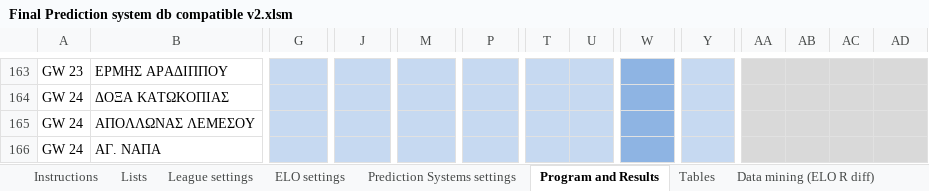
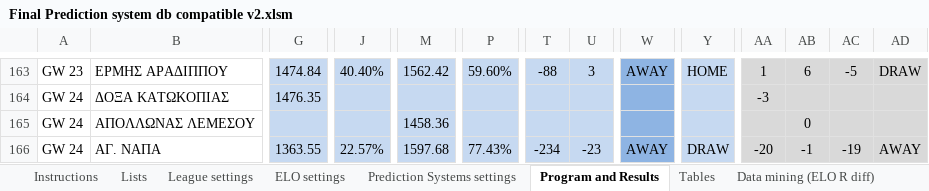
Before and after one commit to gkrokides/predictions_excel, an Excel workbook: Final Prediction system db compatible v2.xlsm, sheet Program and Results, drawn as a sheet; only a part is shown, gaps mark what is left out; values as stored, in another font and other column widths than the file's, no borders; conditional formats not drawn; the diff covers the shown part only; the diff names each change by its address in the sheet, - before the commit and + after, or states it on an @@ line.

```diff
--- a/Final Prediction system db compatible v2.xlsm (sheet Program and Results)
+++ b/Final Prediction system db compatible v2.xlsm (sheet Program and Results)
-G163: (empty)
+G163: 1474.84
-J163: (empty)
+J163: 40.40%
-M163: (empty)
+M163: 1562.42
-P163: (empty)
+P163: 59.60%
-T163: (empty)
+T163: -88
-U163: (empty)
+U163: 3
-W163: (empty)
+W163: AWAY
-Y163: (empty)
+Y163: HOME
-AA163: (empty)
+AA163: 1
-AB163: (empty)
+AB163: 6
-AC163: (empty)
+AC163: -5
-AD163: (empty)
+AD163: DRAW
-G164: (empty)
+G164: 1476.35
-AA164: (empty)
+AA164: -3
-M165: (empty)
+M165: 1458.36
-AB165: (empty)
+AB165: 0
-G166: (empty)
+G166: 1363.55
-J166: (empty)
+J166: 22.57%
-M166: (empty)
+M166: 1597.68
-P166: (empty)
+P166: 77.43%
-T166: (empty)
+T166: -234
-U166: (empty)
+U166: -23
-W166: (empty)
+W166: AWAY
-Y166: (empty)
+Y166: DRAW
-AA166: (empty)
+AA166: -20
-AB166: (empty)
+AB166: -1
-AC166: (empty)
+AC166: -19
-AD166: (empty)
+AD166: AWAY
```
Also changed, not shown: 20 added rows, 20 removed rows and 148 edited cells elsewhere in this sheet, sheet Data mining (ELO R diff), sheet Data mining (Goals Superiority), sheet Dashboard, sheet Tables, sheet Data mining (Elo R diff Last 6), sheet Comparison, formulas that keep their value, hidden cells, charts or pictures, 1 other file.
